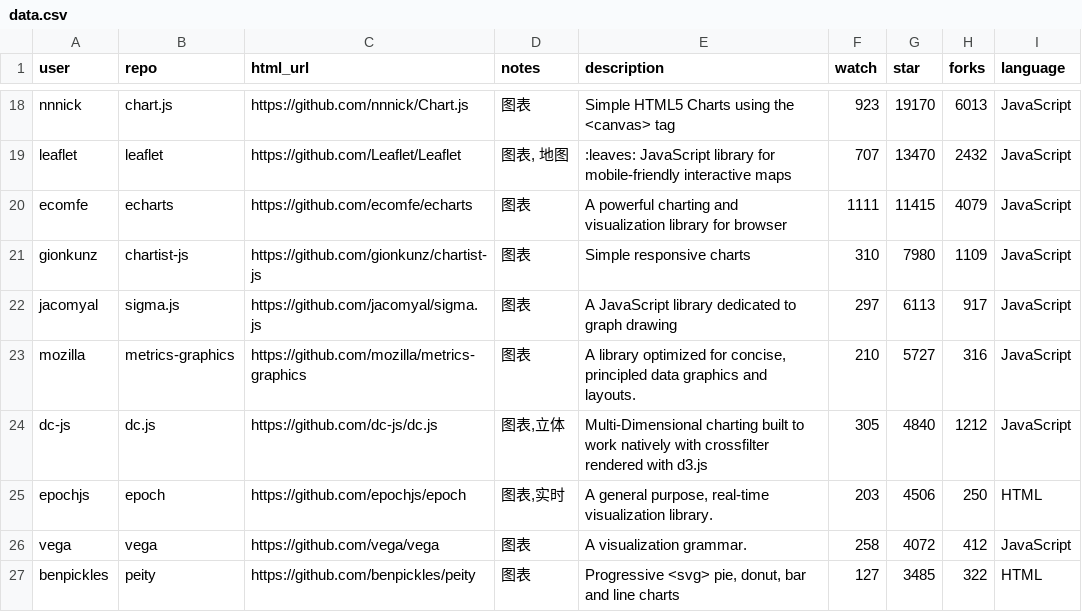
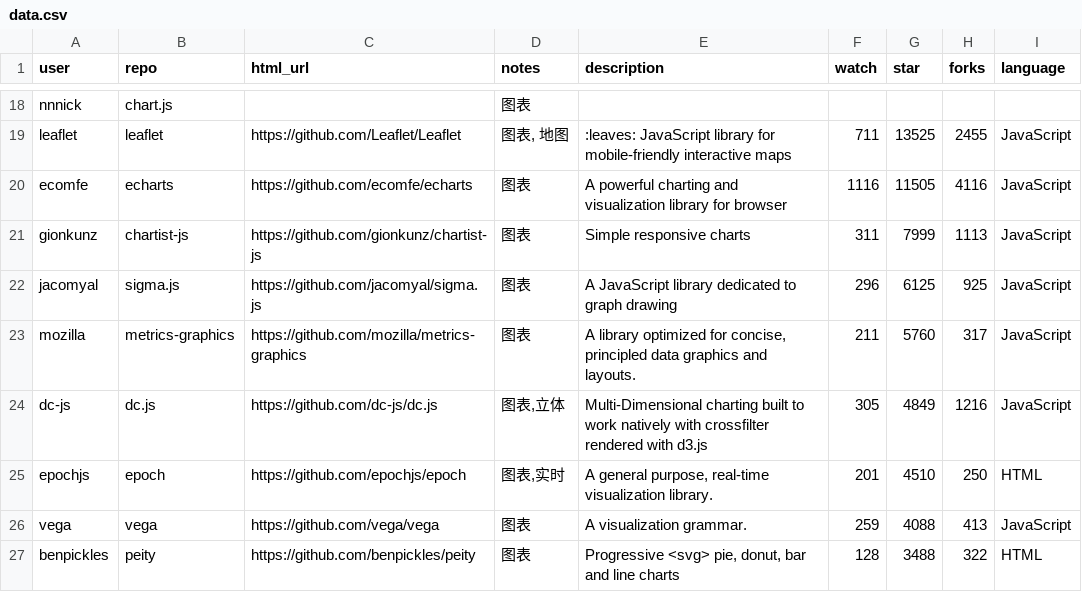
Before and after one commit to shujianbu/DJToolboxes, a CSV file: app/data/data.csv, drawn as a sheet; only a part is shown, gaps mark what is left out; the diff covers the shown part only; the diff names each change by its address in the sheet, - before the commit and + after, or states it on an @@ line.

```diff
--- a/app/data/data.csv
+++ b/app/data/data.csv
-C18 (html_url): https://github.com/nnnick/Chart.js
+C18 (html_url): (empty)
-E18 (description): Simple HTML5 Charts using the <canvas> tag
+E18 (description): (empty)
-F18 (watch): 923
+F18 (watch): (empty)
-G18 (star): 19170
+G18 (star): (empty)
-H18 (forks): 6013
+H18 (forks): (empty)
-I18 (language): JavaScript
+I18 (language): (empty)
-F19 (watch): 707
+F19 (watch): 711
-G19 (star): 13470
+G19 (star): 13525
-H19 (forks): 2432
+H19 (forks): 2455
-F20 (watch): 1111
+F20 (watch): 1116
-G20 (star): 11415
+G20 (star): 11505
-H20 (forks): 4079
+H20 (forks): 4116
-F21 (watch): 310
+F21 (watch): 311
-G21 (star): 7980
+G21 (star): 7999
-H21 (forks): 1109
+H21 (forks): 1113
-F22 (watch): 297
+F22 (watch): 296
-G22 (star): 6113
+G22 (star): 6125
-H22 (forks): 917
+H22 (forks): 925
-F23 (watch): 210
+F23 (watch): 211
-G23 (star): 5727
+G23 (star): 5760
-H23 (forks): 316
+H23 (forks): 317
-G24 (star): 4840
+G24 (star): 4849
-H24 (forks): 1212
+H24 (forks): 1216
-F25 (watch): 203
+F25 (watch): 201
-G25 (star): 4506
+G25 (star): 4510
-F26 (watch): 258
+F26 (watch): 259
-G26 (star): 4072
+G26 (star): 4088
-H26 (forks): 412
+H26 (forks): 413
-F27 (watch): 127
+F27 (watch): 128
-G27 (star): 3485
+G27 (star): 3488
```
Also changed, not shown: 168 edited cells elsewhere in this file.
